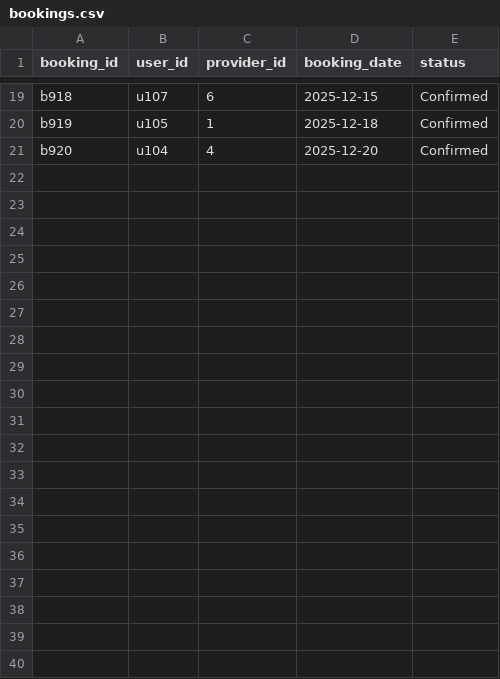
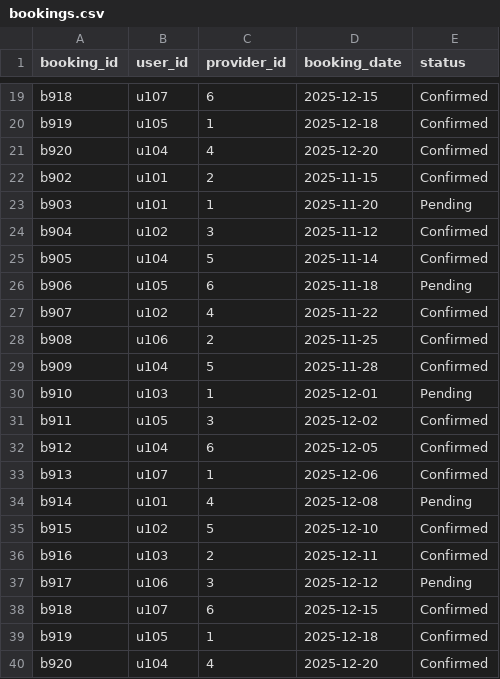
Before and after one commit to uunws/sw-dev-prac-final-project, a CSV file: data/bookings.csv, drawn as a sheet; only a part is shown, gaps mark what is left out; the diff covers the shown part only.

Commit message:
add more mock data

```diff
--- a/data/bookings.csv
+++ b/data/bookings.csv
@@ -21 +21,20 @@ b919,u105,1,2025-12-18,Confirmed
 b920,u104,4,2025-12-20,Confirmed
+b902,u101,2,2025-11-15,Confirmed
+b903,u101,1,2025-11-20,Pending
+b904,u102,3,2025-11-12,Confirmed
+b905,u104,5,2025-11-14,Confirmed
+b906,u105,6,2025-11-18,Pending
+b907,u102,4,2025-11-22,Confirmed
+b908,u106,2,2025-11-25,Confirmed
+b909,u104,5,2025-11-28,Confirmed
+b910,u103,1,2025-12-01,Pending
+b911,u105,3,2025-12-02,Confirmed
+b912,u104,6,2025-12-05,Confirmed
+b913,u107,1,2025-12-06,Confirmed
+b914,u101,4,2025-12-08,Pending
+b915,u102,5,2025-12-10,Confirmed
+b916,u103,2,2025-12-11,Confirmed
+b917,u106,3,2025-12-12,Pending
+b918,u107,6,2025-12-15,Confirmed
+b919,u105,1,2025-12-18,Confirmed
+b920,u104,4,2025-12-20,Confirmed
```
Also changed, not shown: 10 added rows elsewhere in this file, data/users.csv.
